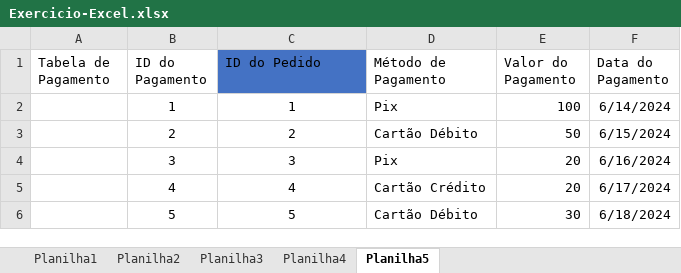
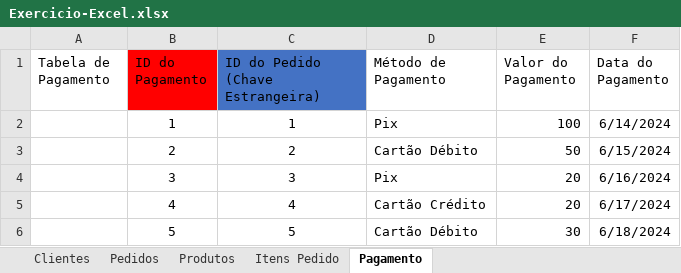
Before and after one commit to Gukisz/aula-senac, an Excel workbook: Banco-de-Dados/Aula14-06/Exercicio-Excel.xlsx, sheet Pagamento, drawn as a sheet; values as stored, in another font and other column widths than the file's, no borders; the diff names each change by its address in the sheet, - before the commit and + after, or states it on an @@ line.

```diff
--- a/Banco-de-Dados/Aula14-06/Exercicio-Excel.xlsx (sheet Pagamento)
+++ b/Banco-de-Dados/Aula14-06/Exercicio-Excel.xlsx (sheet Pagamento)
-sheet tab: Planilha1
+sheet tab: Clientes
-sheet tab: Planilha2
+sheet tab: Pedidos
-sheet tab: Planilha3
+sheet tab: Produtos
-sheet tab: Planilha4
+sheet tab: Itens Pedido
-sheet tab: Planilha5
+sheet tab: Pagamento
-B1 fill: none
+B1 fill: #FF0000
-C1: ID do Pedido
+C1: ID do Pedido (Chave Estrangeira)
```
Also changed, not shown: 3 other files.
